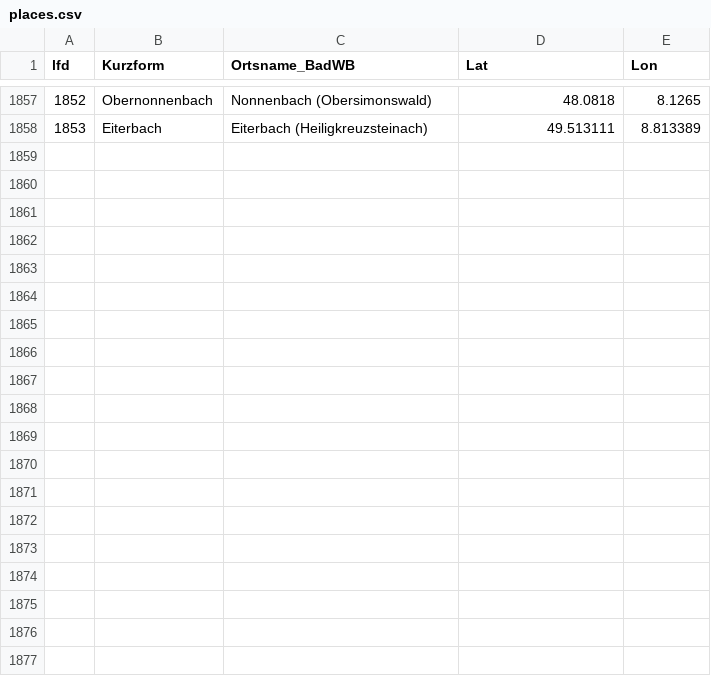
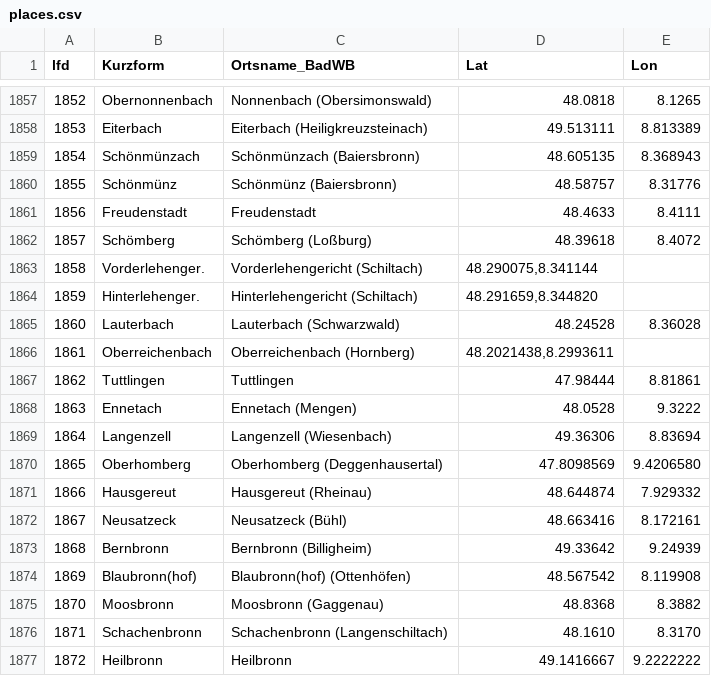
Before and after one commit to DHLab-Freiburg/badischeswbuch-validation-app, a CSV file: data/places.csv, drawn as a sheet; only a part is shown, gaps mark what is left out; the diff covers the shown part only; the diff names each change by its address in the sheet, - before the commit and + after, or states it on an @@ line.

Commit message:
Update places.csv

```diff
--- a/data/places.csv
+++ b/data/places.csv
+row 1859: 1854 | Schönmünzach | Schönmünzach (Baiersbronn) | 48.605135 | 8.368943
+row 1860: 1855 | Schönmünz | Schönmünz (Baiersbronn) | 48.58757 | 8.31776
+row 1861: 1856 | Freudenstadt | Freudenstadt | 48.4633 | 8.4111
+row 1862: 1857 | Schömberg | Schömberg (Loßburg) | 48.39618 | 8.4072
+row 1863: 1858 | Vorderlehenger. | Vorderlehengericht (Schiltach) | 48.290075,8.341144
+row 1864: 1859 | Hinterlehenger. | Hinterlehengericht (Schiltach) | 48.291659,8.344820
+row 1865: 1860 | Lauterbach | Lauterbach (Schwarzwald) | 48.24528 | 8.36028
+row 1866: 1861 | Oberreichenbach | Oberreichenbach (Hornberg) | 48.2021438,8.2993611
+row 1867: 1862 | Tuttlingen | Tuttlingen | 47.98444 | 8.81861
+row 1868: 1863 | Ennetach | Ennetach (Mengen) | 48.0528 | 9.3222
+row 1869: 1864 | Langenzell | Langenzell (Wiesenbach) | 49.36306 | 8.83694
+row 1870: 1865 | Oberhomberg | Oberhomberg (Deggenhausertal) | 47.8098569 | 9.4206580
+row 1871: 1866 | Hausgereut | Hausgereut (Rheinau) | 48.644874 | 7.929332
+row 1872: 1867 | Neusatzeck | Neusatzeck (Bühl) | 48.663416 | 8.172161
+row 1873: 1868 | Bernbronn | Bernbronn (Billigheim) | 49.33642 | 9.24939
+row 1874: 1869 | Blaubronn(hof) | Blaubronn(hof) (Ottenhöfen) | 48.567542 | 8.119908
+row 1875: 1870 | Moosbronn | Moosbronn (Gaggenau) | 48.8368 | 8.3882
+row 1876: 1871 | Schachenbronn | Schachenbronn (Langenschiltach) | 48.1610 | 8.3170
+row 1877: 1872 | Heilbronn | Heilbronn | 49.1416667 | 9.2222222
```
Also changed, not shown: 15 added rows elsewhere in this file.
